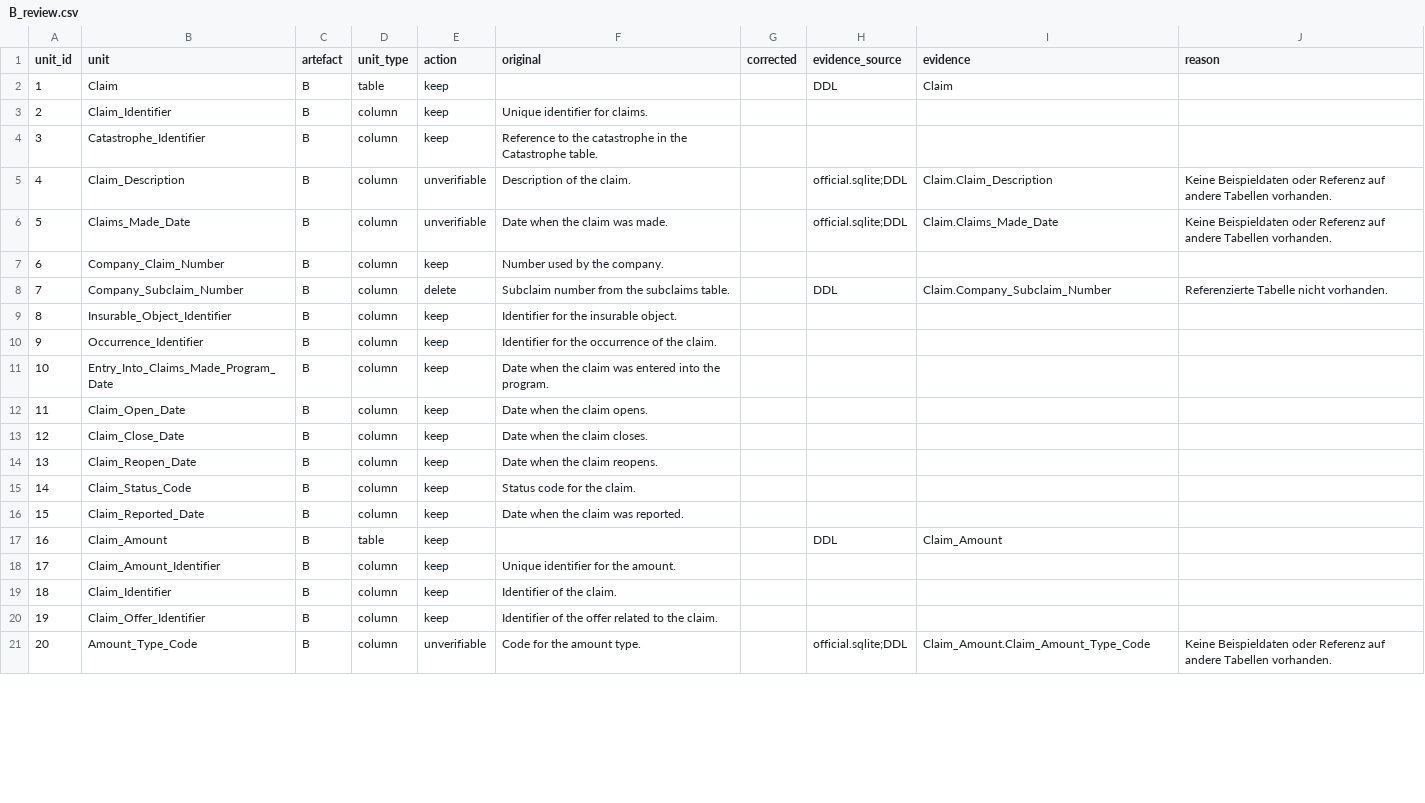
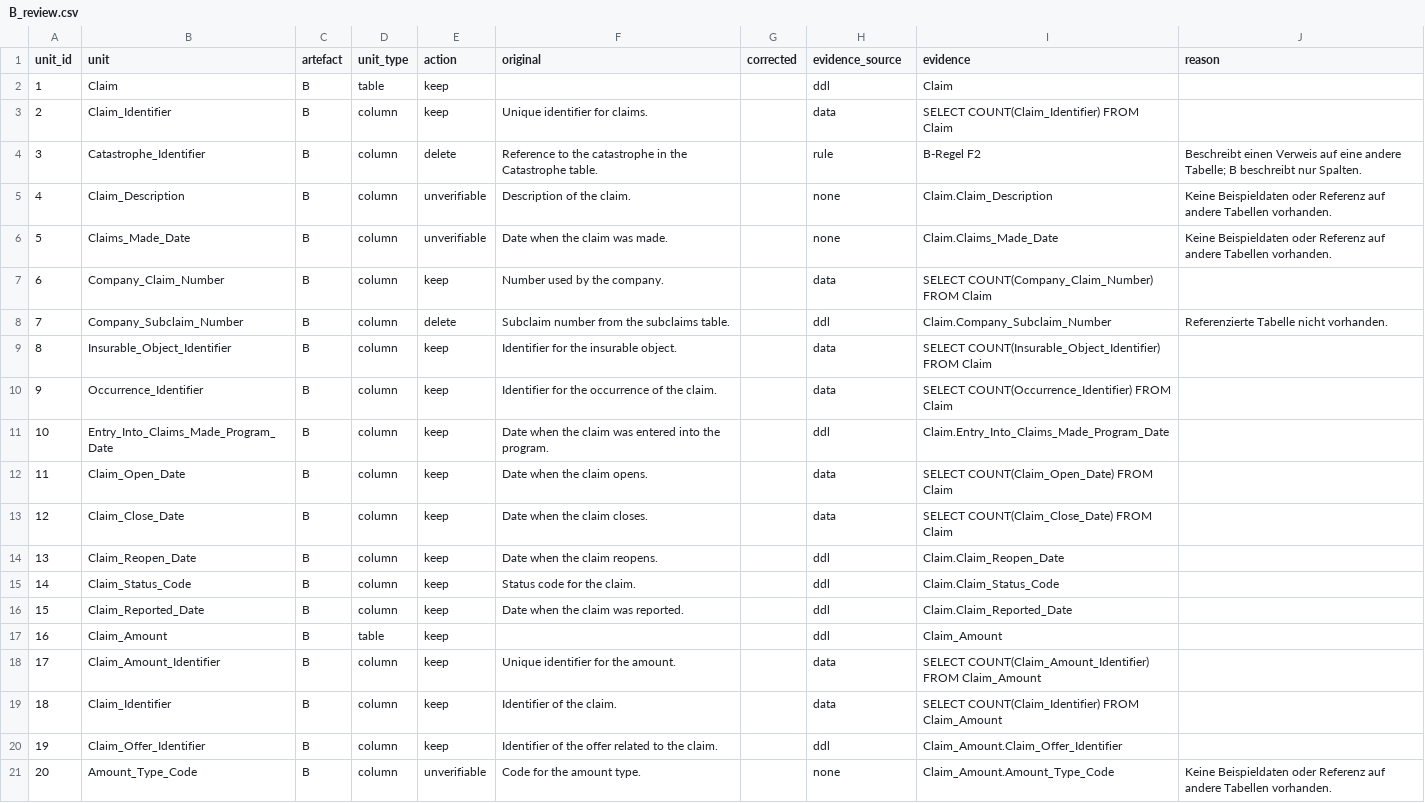
Before and after one commit to Cookee0/Bachelorarbeit, a CSV file: context/pilot/B_review.csv, drawn as a sheet; only a part is shown; the diff covers the shown part only.

Commit message:
Rechecked Artefact B from 0.6B; Clarified rules in Pruefanweisung.md from learnings

```diff
--- a/context/pilot/B_review.csv
+++ b/context/pilot/B_review.csv
@@ -1,21 +1,21 @@
 unit_id,unit,artefact,unit_type,action,original,corrected,evidence_source,evidence,reason
-1,Claim,B,table,keep,,,DDL,Claim,
-2,Claim_Identifier,B,column,keep,Unique identifier for claims.,,,,
-3,Catastrophe_Identifier,B,column,keep,Reference to the catastrophe in the Catastrophe table.,,,,
-4,Claim_Description,B,column,unverifiable,Description of the claim.,,official.sqlite;DDL,Claim.Claim_Description,Keine Beispieldaten oder Referenz auf andere Tabellen vorhanden.
-5,Claims_Made_Date,B,column,unverifiable,Date when the claim was made.,,official.sqlite;DDL,Claim.Claims_Made_Date,Keine Beispieldaten oder Referenz auf andere Tabellen vorhanden.
-6,Company_Claim_Number,B,column,keep,Number used by the company.,,,,
-7,Company_Subclaim_Number,B,column,delete,Subclaim number from the subclaims table.,,DDL,Claim.Company_Subclaim_Number,Referenzierte Tabelle nicht vorhanden.
-8,Insurable_Object_Identifier,B,column,keep,Identifier for the insurable object.,,,,
-9,Occurrence_Identifier,B,column,keep,Identifier for the occurrence of the claim.,,,,
-10,Entry_Into_Claims_Made_Program_Date,B,column,keep,Date when the claim was entered into the program.,,,,
-11,Claim_Open_Date,B,column,keep,Date when the claim opens.,,,,
-12,Claim_Close_Date,B,column,keep,Date when the claim closes.,,,,
-13,Claim_Reopen_Date,B,column,keep,Date when the claim reopens.,,,,
-14,Claim_Status_Code,B,column,keep,Status code for the claim.,,,,
-15,Claim_Reported_Date,B,column,keep,Date when the claim was reported.,,,,
-16,Claim_Amount,B,table,keep,,,DDL,Claim_Amount,
-17,Claim_Amount_Identifier,B,column,keep,Unique identifier for the amount.,,,,
-18,Claim_Identifier,B,column,keep,Identifier of the claim.,,,,
-19,Claim_Offer_Identifier,B,column,keep,Identifier of the offer related to the claim.,,,,
-20,Amount_Type_Code,B,column,unverifiable,Code for the amount type.,,official.sqlite;DDL,Claim_Amount.Claim_Amount_Type_Code,Keine Beispieldaten oder Referenz auf andere Tabellen vorhanden.
+1,Claim,B,table,keep,,,ddl,Claim,
+2,Claim_Identifier,B,column,keep,Unique identifier for claims.,,data,SELECT COUNT(Claim_Identifier) FROM Claim,
+3,Catastrophe_Identifier,B,column,delete,Reference to the catastrophe in the Catastrophe table.,,rule,B-Regel F2,Beschreibt einen Verweis auf eine andere Tabelle; B beschreibt nur Spalten.
+4,Claim_Description,B,column,unverifiable,Description of the claim.,,none,Claim.Claim_Description,Keine Beispieldaten oder Referenz auf andere Tabellen vorhanden.
+5,Claims_Made_Date,B,column,unverifiable,Date when the claim was made.,,none,Claim.Claims_Made_Date,Keine Beispieldaten oder Referenz auf andere Tabellen vorhanden.
+6,Company_Claim_Number,B,column,keep,Number used by the company.,,data,SELECT COUNT(Company_Claim_Number) FROM Claim,
+7,Company_Subclaim_Number,B,column,delete,Subclaim number from the subclaims table.,,ddl,Claim.Company_Subclaim_Number,Referenzierte Tabelle nicht vorhanden.
+8,Insurable_Object_Identifier,B,column,keep,Identifier for the insurable object.,,data,SELECT COUNT(Insurable_Object_Identifier) FROM Claim,
+9,Occurrence_Identifier,B,column,keep,Identifier for the occurrence of the claim.,,data,SELECT COUNT(Occurrence_Identifier) FROM Claim,
+10,Entry_Into_Claims_Made_Program_Date,B,column,keep,Date when the claim was entered into the program.,,ddl,Claim.Entry_Into_Claims_Made_Program_Date,
+11,Claim_Open_Date,B,column,keep,Date when the claim opens.,,data,SELECT COUNT(Claim_Open_Date) FROM Claim,
+12,Claim_Close_Date,B,column,keep,Date when the claim closes.,,data,SELECT COUNT(Claim_Close_Date) FROM Claim,
+13,Claim_Reopen_Date,B,column,keep,Date when the claim reopens.,,ddl,Claim.Claim_Reopen_Date,
+14,Claim_Status_Code,B,column,keep,Status code for the claim.,,ddl,Claim.Claim_Status_Code,
+15,Claim_Reported_Date,B,column,keep,Date when the claim was reported.,,ddl,Claim.Claim_Reported_Date,
+16,Claim_Amount,B,table,keep,,,ddl,Claim_Amount,
+17,Claim_Amount_Identifier,B,column,keep,Unique identifier for the amount.,,data,SELECT COUNT(Claim_Amount_Identifier) FROM Claim_Amount,
+18,Claim_Identifier,B,column,keep,Identifier of the claim.,,data,SELECT COUNT(Claim_Identifier) FROM Claim_Amount,
+19,Claim_Offer_Identifier,B,column,keep,Identifier of the offer related to the claim.,,ddl,Claim_Amount.Claim_Offer_Identifier,
+20,Amount_Type_Code,B,column,unverifiable,Code for the amount type.,,none,Claim_Amount.Amount_Type_Code,Keine Beispieldaten oder Referenz auf andere Tabellen vorhanden.
```
Also changed, not shown: 82 edited cells elsewhere in this file, 3 other files.
